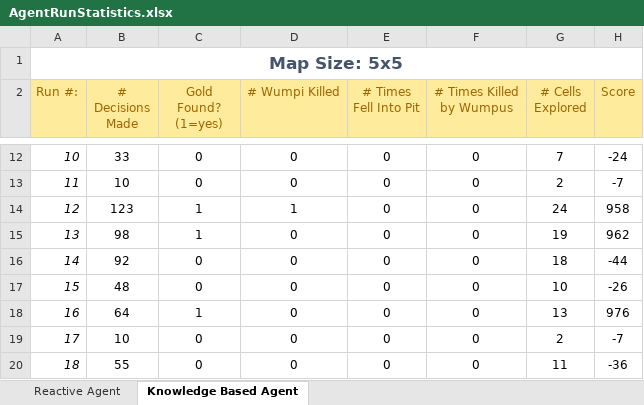
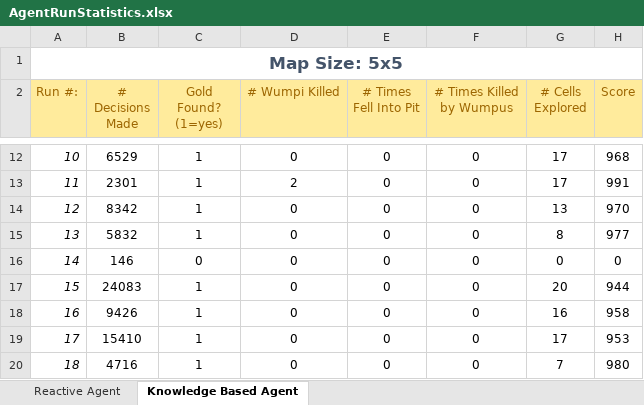
Before and after one commit to JamesAndrew/Projects, an Excel workbook: CSCI446_Project2_WumpusWorld/references/statistics/AgentRunStatistics.xlsx, sheet Knowledge Based Agent, drawn as a sheet; only a part is shown, gaps mark what is left out; values as stored, in another font and other column widths than the file's, no borders; the diff covers the shown part only; the diff names each change by its address in the sheet, - before the commit and + after, or states it on an @@ line.

Commit message:
minor fix to static decisions_made varaible

```diff
--- a/CSCI446_Project2_WumpusWorld/references/statistics/AgentRunStatistics.xlsx (sheet Knowledge Based Agent)
+++ b/CSCI446_Project2_WumpusWorld/references/statistics/AgentRunStatistics.xlsx (sheet Knowledge Based Agent)
-B12 (# Decisions Made): 33
+B12 (# Decisions Made): 6529
-C12:C13 (Gold Found? (1=yes)): 0
+C12:C13 (Gold Found? (1=yes)): 1
-G12 (# Cells Explored): 7
+G12 (# Cells Explored): 17
-H12 (Score): -24
+H12 (Score): 968
-B13 (# Decisions Made): 10
+B13 (# Decisions Made): 2301
-D13 (# Wumpi Killed): 0
+D13 (# Wumpi Killed): 2
-G13 (# Cells Explored): 2
+G13 (# Cells Explored): 17
-H13 (Score): -7
+H13 (Score): 991
-B14 (# Decisions Made): 123
+B14 (# Decisions Made): 8342
-D14 (# Wumpi Killed): 1
+D14 (# Wumpi Killed): 0
-G14 (# Cells Explored): 24
+G14 (# Cells Explored): 13
-H14 (Score): 958
+H14 (Score): 970
-B15 (# Decisions Made): 98
+B15 (# Decisions Made): 5832
-G15 (# Cells Explored): 19
+G15 (# Cells Explored): 8
-H15 (Score): 962
+H15 (Score): 977
-B16 (# Decisions Made): 92
+B16 (# Decisions Made): 146
-G16 (# Cells Explored): 18
+G16 (# Cells Explored): 0
-H16 (Score): -44
+H16 (Score): 0
-B17 (# Decisions Made): 48
+B17 (# Decisions Made): 24083
-C17 (Gold Found? (1=yes)): 0
+C17 (Gold Found? (1=yes)): 1
-G17 (# Cells Explored): 10
+G17 (# Cells Explored): 20
-H17 (Score): -26
+H17 (Score): 944
-B18 (# Decisions Made): 64
+B18 (# Decisions Made): 9426
-G18 (# Cells Explored): 13
+G18 (# Cells Explored): 16
-H18 (Score): 976
+H18 (Score): 958
-B19 (# Decisions Made): 10
+B19 (# Decisions Made): 15410
-C19:C20 (Gold Found? (1=yes)): 0
+C19:C20 (Gold Found? (1=yes)): 1
-G19 (# Cells Explored): 2
+G19 (# Cells Explored): 17
-H19 (Score): -7
+H19 (Score): 953
-B20 (# Decisions Made): 55
+B20 (# Decisions Made): 4716
-G20 (# Cells Explored): 11
+G20 (# Cells Explored): 7
-H20 (Score): -36
+H20 (Score): 980
```
Also changed, not shown: 40 edited cells elsewhere in this sheet, 3 other files.
